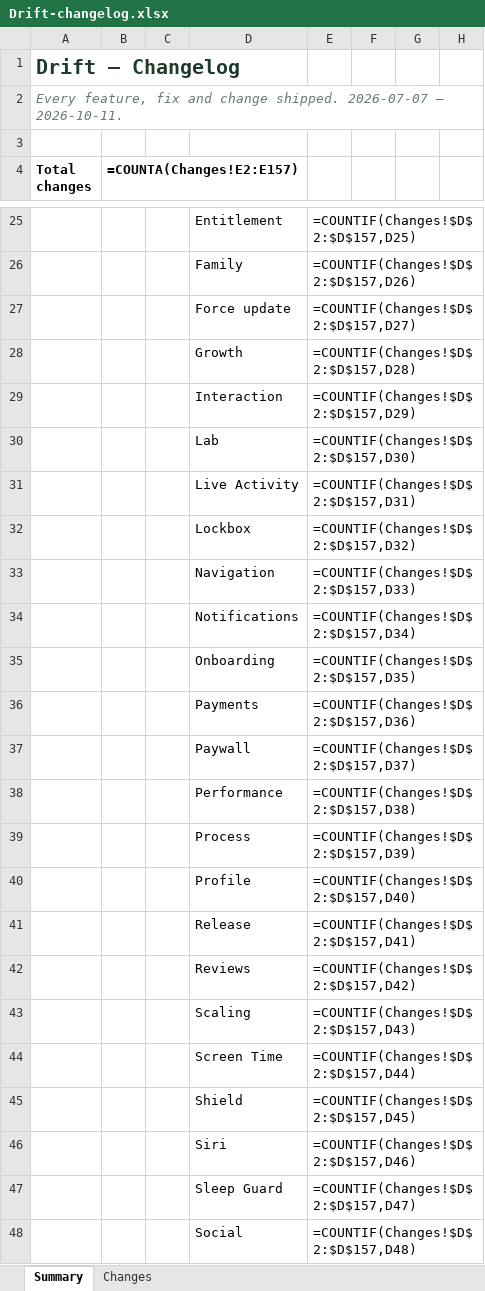
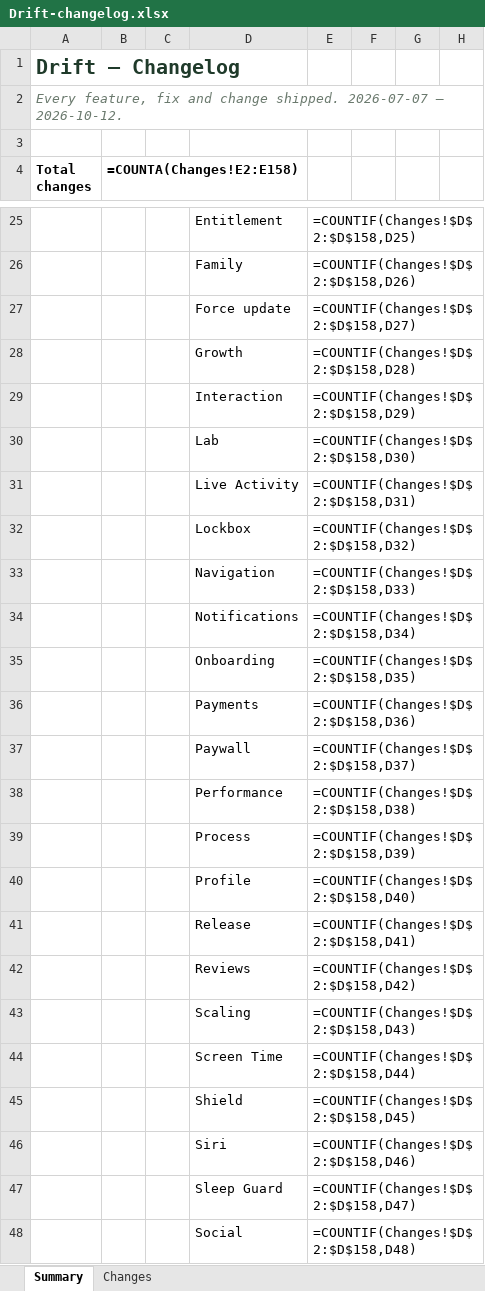
Before and after one commit to Dilan-B/Drift, an Excel workbook: Drift-changelog.xlsx, sheet Summary, drawn as a sheet; only a part is shown, gaps mark what is left out; values as stored, in another font and other column widths than the file's, no borders; formulas without a stored value are shown as written; the diff covers the shown part only; the diff names each change by its address in the sheet, - before the commit and + after, or states it on an @@ line.

```diff
--- a/Drift-changelog.xlsx (sheet Summary)
+++ b/Drift-changelog.xlsx (sheet Summary)
-A2 (Total changes): …2026-07-07 – 2026-10-11.
+A2 (Total changes): …2026-07-07 – 2026-10-12.
-B4: =COUNTA(Changes!E2:E157)
+B4: =COUNTA(Changes!E2:E158)
-E25: =COUNTIF(Changes!$D$2:$D$157,D25)
+E25: =COUNTIF(Changes!$D$2:$D$158,D25)
-E26: =COUNTIF(Changes!$D$2:$D$157,D26)
+E26: =COUNTIF(Changes!$D$2:$D$158,D26)
-E27: =COUNTIF(Changes!$D$2:$D$157,D27)
+E27: =COUNTIF(Changes!$D$2:$D$158,D27)
-E28: =COUNTIF(Changes!$D$2:$D$157,D28)
+E28: =COUNTIF(Changes!$D$2:$D$158,D28)
-E29: =COUNTIF(Changes!$D$2:$D$157,D29)
+E29: =COUNTIF(Changes!$D$2:$D$158,D29)
-E30: =COUNTIF(Changes!$D$2:$D$157,D30)
+E30: =COUNTIF(Changes!$D$2:$D$158,D30)
-E31: =COUNTIF(Changes!$D$2:$D$157,D31)
+E31: =COUNTIF(Changes!$D$2:$D$158,D31)
-E32: =COUNTIF(Changes!$D$2:$D$157,D32)
+E32: =COUNTIF(Changes!$D$2:$D$158,D32)
-E33: =COUNTIF(Changes!$D$2:$D$157,D33)
+E33: =COUNTIF(Changes!$D$2:$D$158,D33)
-E34: =COUNTIF(Changes!$D$2:$D$157,D34)
+E34: =COUNTIF(Changes!$D$2:$D$158,D34)
-E35: =COUNTIF(Changes!$D$2:$D$157,D35)
+E35: =COUNTIF(Changes!$D$2:$D$158,D35)
-E36: =COUNTIF(Changes!$D$2:$D$157,D36)
+E36: =COUNTIF(Changes!$D$2:$D$158,D36)
-E37: =COUNTIF(Changes!$D$2:$D$157,D37)
+E37: =COUNTIF(Changes!$D$2:$D$158,D37)
-E38: =COUNTIF(Changes!$D$2:$D$157,D38)
+E38: =COUNTIF(Changes!$D$2:$D$158,D38)
-E39: =COUNTIF(Changes!$D$2:$D$157,D39)
+E39: =COUNTIF(Changes!$D$2:$D$158,D39)
-E40: =COUNTIF(Changes!$D$2:$D$157,D40)
+E40: =COUNTIF(Changes!$D$2:$D$158,D40)
-E41: =COUNTIF(Changes!$D$2:$D$157,D41)
+E41: =COUNTIF(Changes!$D$2:$D$158,D41)
-E42: =COUNTIF(Changes!$D$2:$D$157,D42)
+E42: =COUNTIF(Changes!$D$2:$D$158,D42)
-E43: =COUNTIF(Changes!$D$2:$D$157,D43)
+E43: =COUNTIF(Changes!$D$2:$D$158,D43)
-E44: =COUNTIF(Changes!$D$2:$D$157,D44)
+E44: =COUNTIF(Changes!$D$2:$D$158,D44)
-E45: =COUNTIF(Changes!$D$2:$D$157,D45)
+E45: =COUNTIF(Changes!$D$2:$D$158,D45)
-E46: =COUNTIF(Changes!$D$2:$D$157,D46)
+E46: =COUNTIF(Changes!$D$2:$D$158,D46)
-E47: =COUNTIF(Changes!$D$2:$D$157,D47)
+E47: =COUNTIF(Changes!$D$2:$D$158,D47)
-E48: =COUNTIF(Changes!$D$2:$D$157,D48)
+E48: =COUNTIF(Changes!$D$2:$D$158,D48)
```
Also changed, not shown: 37 edited cells elsewhere in this sheet, sheet Changes, 1 other file.
